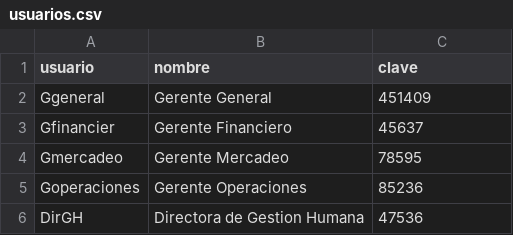
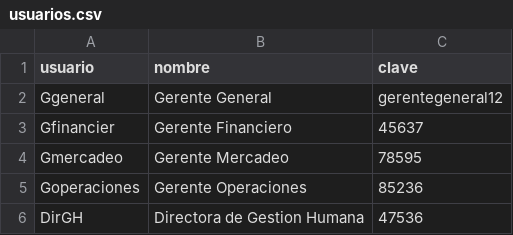
Before and after one commit to julianaMarin12/DashKPI, a CSV file: usuarios.csv, drawn as a sheet.

Commit message:
Update usuarios.csv

```diff
--- a/usuarios.csv
+++ b/usuarios.csv
@@ -1,3 +1,3 @@
 usuario,nombre,clave
-Ggeneral, Gerente General,451409
+Ggeneral, Gerente General,gerentegeneral12
 Gfinancier, Gerente Financiero,45637
```
